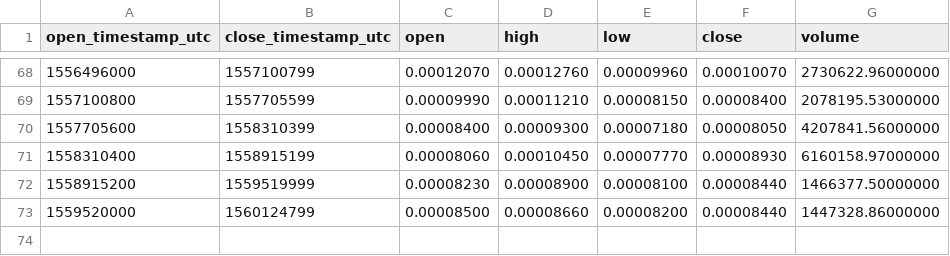
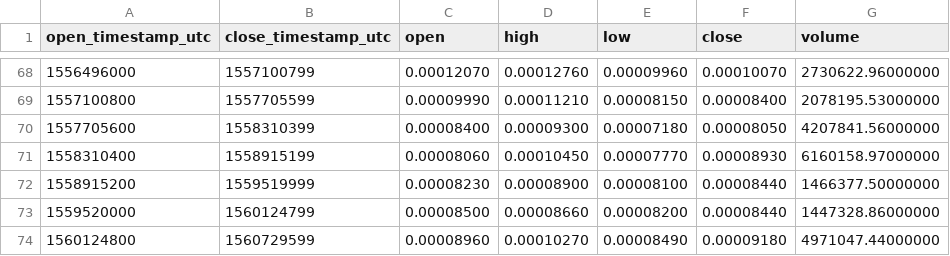
Before and after one commit to cryptobigbro/binance-PIVXBTC, a CSV file: binance-PIVXBTC-1w.csv, drawn as a sheet; only a part is shown, gaps mark what is left out; the diff names each change by its address in the sheet, - before the commit and + after, or states it on an @@ line.

```diff
--- a/binance-PIVXBTC-1w.csv
+++ b/binance-PIVXBTC-1w.csv
+row 74: 1560124800 | 1560729599 | 0.00008960 | 0.00010270 | 0.00008490 | 0.00009180 | 4971047.44000000
```
Also changed, not shown: binance-PIVXBTC-1d.csv, binance-PIVXBTC-1h.csv.
